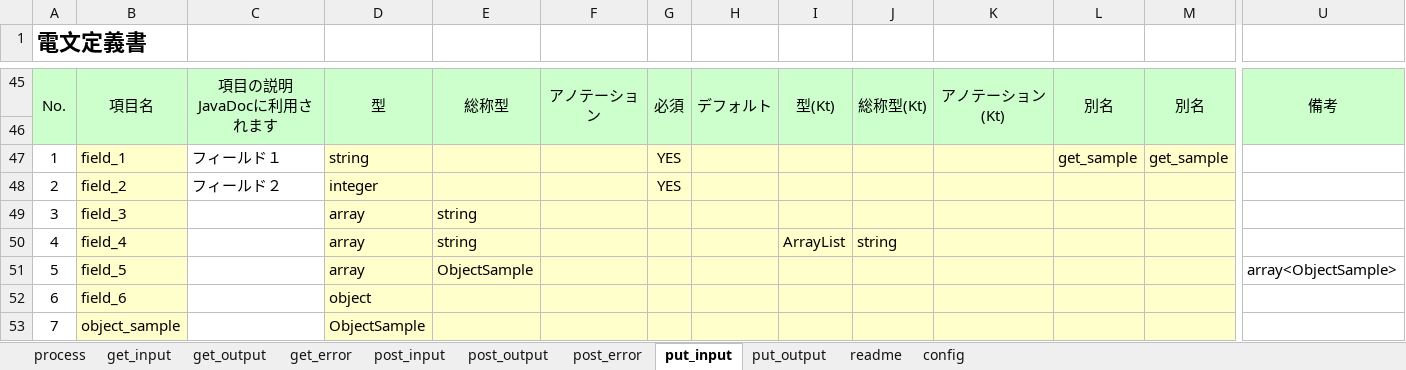
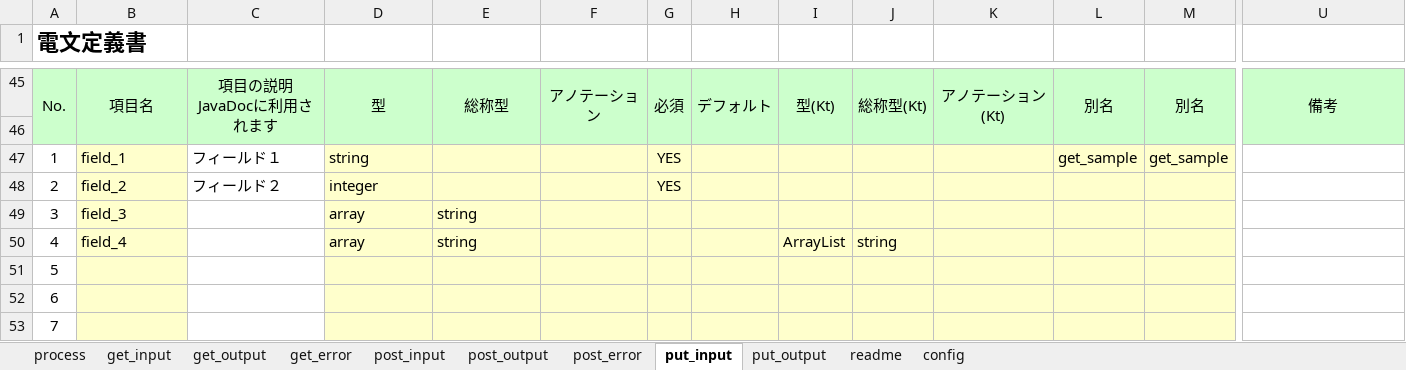
Before and after one commit to uedaueo/blancoRestGeneratorKt, an Excel workbook: meta/plainApi/BlancoApiPlainPrimitiveArraySample.xlsx, sheet put_input, drawn as a sheet; only a part is shown, gaps mark what is left out; values as stored, in another font and other column widths than the file's, no borders; removed rows and columns are numbered as before the commit, all else as after; rows hold the shown columns only; the diff names each change by its address in the sheet, - before the commit and + after, or states it on an @@ line.

```diff
--- a/meta/plainApi/BlancoApiPlainPrimitiveArraySample.xlsx (sheet put_input)
+++ b/meta/plainApi/BlancoApiPlainPrimitiveArraySample.xlsx (sheet put_input)
-row 51: 5 | field_5 |  | array | ObjectSample |  |  |  |  |  |  |  |  | array<ObjectSample>
+row 51: 5
-B52: field_6
+B52: (empty)
-D52: object
+D52: (empty)
-B53: object_sample
+B53: (empty)
-D53: ObjectSample
+D53: (empty)
```
Also changed, not shown: sheet put_output, sheet post_output, sheet get_output, sheet post_input, meta/program/BlancoRestGeneratorKtResourceBundle.xlsx, meta/program/BlancoRestGeneratorKtTelegramProcessStructure.xlsx, 8 other files.
